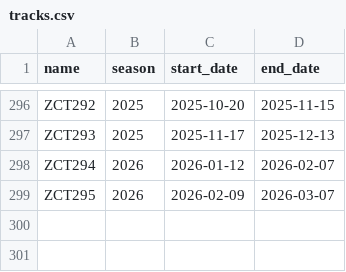
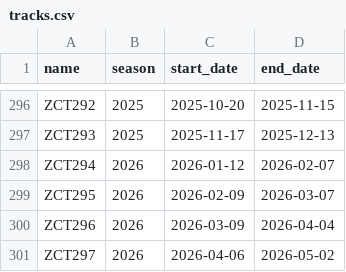
Before and after one commit to 4d-stunts/ptb-simulator, a CSV file: data/tracks.csv, drawn as a sheet; only a part is shown, gaps mark what is left out.

Commit message:
Add ZCT296 and ZCT297 data

```diff
--- a/data/tracks.csv
+++ b/data/tracks.csv
@@ -299 +299,3 @@ ZCT294,2026,2026-01-12,2026-02-07
 ZCT295,2026,2026-02-09,2026-03-07
+ZCT296,2026,2026-03-09,2026-04-04
+ZCT297,2026,2026-04-06,2026-05-02
```
Also changed, not shown: 1 other file.
